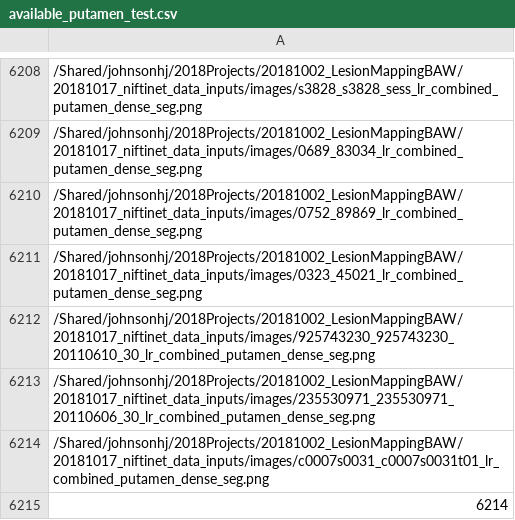
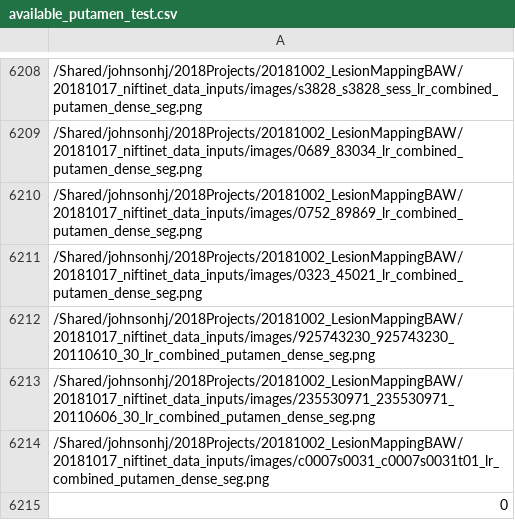
Before and after one commit to BRAINSia/SINAPSE, a CSV file: 20190312_IdentifyPutamen/available_putamen_test.csv, drawn as a sheet; only a part is shown, gaps mark what is left out; the diff names each change by its address in the sheet, - before the commit and + after, or states it on an @@ line.

Commit message:
Emptied test files for future demos

```diff
--- a/20190312_IdentifyPutamen/available_putamen_test.csv
+++ b/20190312_IdentifyPutamen/available_putamen_test.csv
-A6215: 6214
+A6215: 0
```
Also changed, not shown: 1 other file.
